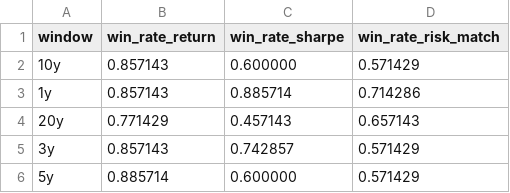
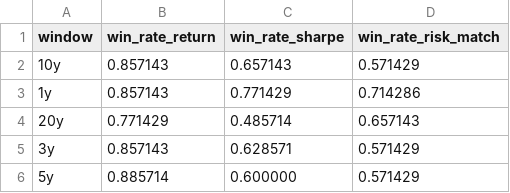
Before and after one commit to CheukYuen/asset-allocation-eval, a CSV file: output/index_3.0_vs_420/result_winrate_index.csv, drawn as a sheet.

```diff
--- a/output/index_3.0_vs_420/result_winrate_index.csv
+++ b/output/index_3.0_vs_420/result_winrate_index.csv
@@ -1,6 +1,6 @@
 window,win_rate_return,win_rate_sharpe,win_rate_risk_match
-10y,0.857143,0.600000,0.571429
-1y,0.857143,0.885714,0.714286
-20y,0.771429,0.457143,0.657143
-3y,0.857143,0.742857,0.571429
+10y,0.857143,0.657143,0.571429
+1y,0.857143,0.771429,0.714286
+20y,0.771429,0.485714,0.657143
+3y,0.857143,0.628571,0.571429
 5y,0.885714,0.600000,0.571429
```
Also changed, not shown: output/index_3.0_vs_420/result_detail_index.csv, output/index_3.0_vs_420/result_main_index.csv, 10 other files.
